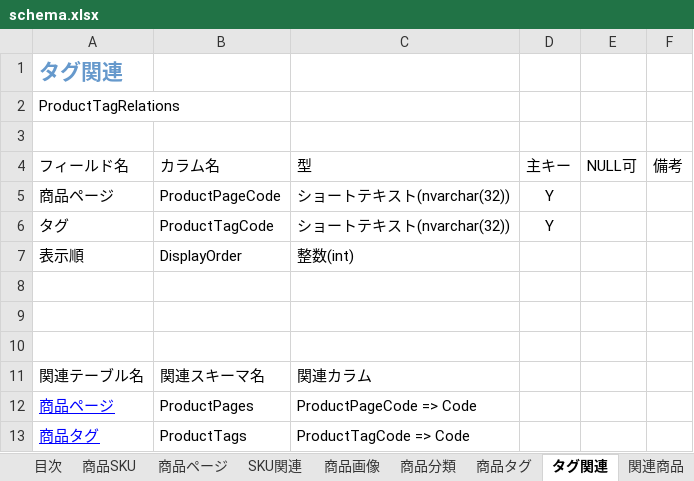
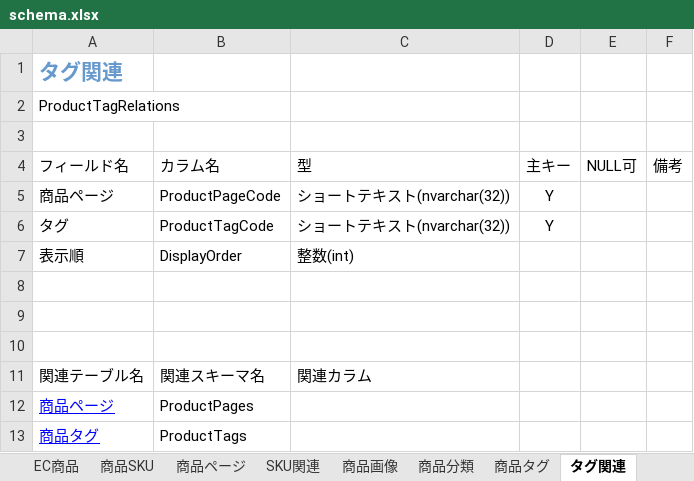
Before and after one commit to commerble/template-starter-kit--dash, an Excel workbook: schema.xlsx, sheet タグ関連, drawn as a sheet; values as stored, in another font and other column widths than the file's, no borders; table styles not drawn; the diff names each change by its address in the sheet, - before the commit and + after, or states it on an @@ line.

```diff
--- a/schema.xlsx (sheet タグ関連)
+++ b/schema.xlsx (sheet タグ関連)
+sheet tab: EC商品
-C12: ProductPageCode => Code
+C12: (empty)
-C13: ProductTagCode => Code
+C13: (empty)
```
Also changed, not shown: sheet 商品SKU, sheet SKU関連, sheet 目次, sheet 関連商品, sheet 関連ページ, sheet サイトページ, 3 more sheets, 6 other files.
